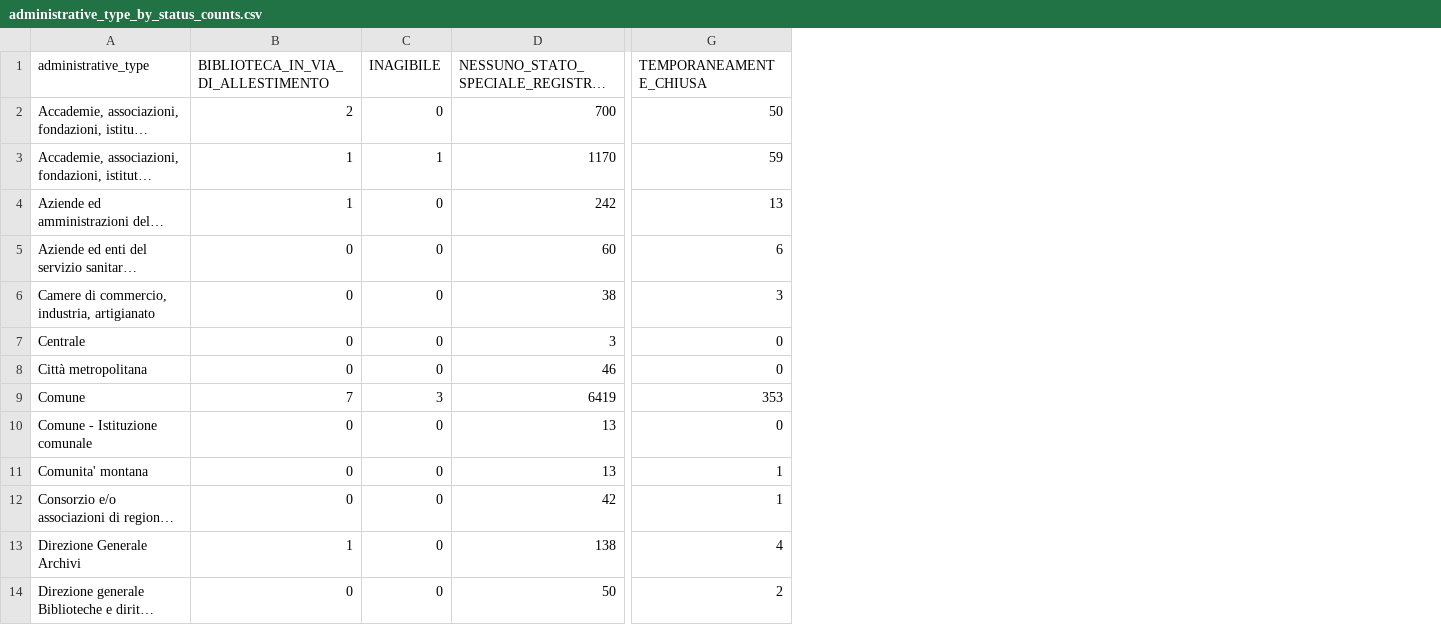
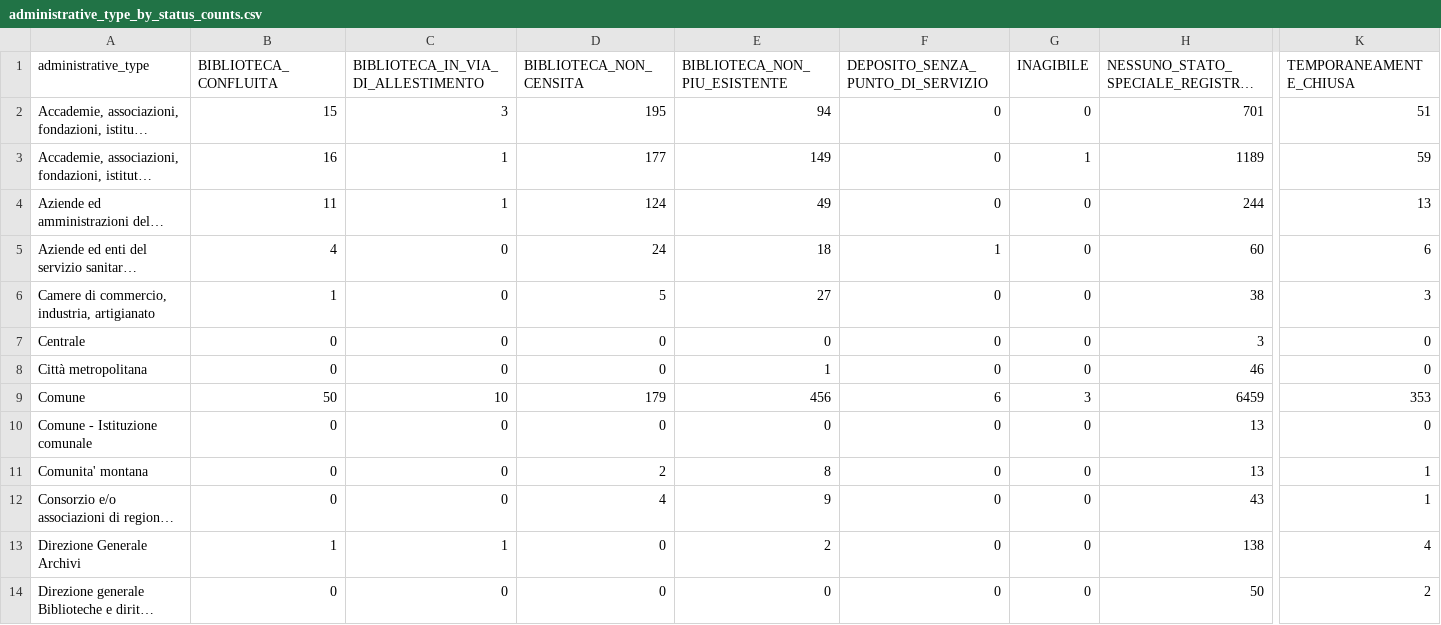
Before and after one commit to ameliamorsellino/biblioteche-fantasma, a CSV file: reports/analysis_tables/administrative_type_by_status_counts.csv, drawn as a sheet; only a part is shown, gaps mark what is left out; long unchanged cells end in …; addresses are those after the commit; the diff covers the shown part only; the diff names each change by its address in the sheet, - before the commit and + after, or states it on an @@ line.

```diff
--- a/reports/analysis_tables/administrative_type_by_status_counts.csv
+++ b/reports/analysis_tables/administrative_type_by_status_counts.csv
+column B (BIBLIOTECA_CONFLUITA), rows 2-14: 15 | 16 | 11 | 4 | 1 | 0 | 0 | 50 | 0 | 0 | 0 | 1 | 0
+column D (BIBLIOTECA_NON_CENSITA), rows 2-14: 195 | 177 | 124 | 24 | 5 | 0 | 0 | 179 | 0 | 2 | 4 | 0 | 0
+column E (BIBLIOTECA_NON_PIU_ESISTENTE), rows 2-14: 94 | 149 | 49 | 18 | 27 | 0 | 1 | 456 | 0 | 8 | 9 | 2 | 0
+column F (DEPOSITO_SENZA_PUNTO_DI_SERVIZIO), rows 2-14: 0 | 0 | 0 | 1 | 0 | 0 | 0 | 6 | 0 | 0 | 0 | 0 | 0
-C2: 2
+C2: 3
-H2: 700
+H2: 701
-K2 (TEMPORANEAMENTE_CHIUSA): 50
+K2 (TEMPORANEAMENTE_CHIUSA): 51
-H3: 1170
+H3: 1189
-H4: 242
+H4: 244
-C9: 7
+C9: 10
-H9: 6419
+H9: 6459
-H12: 42
+H12: 43
```
Also changed, not shown: 3 added rows and 8 edited cells elsewhere in this file, metadata/file_inventory.csv, metadata/source_manifest.csv, 51 other files.
